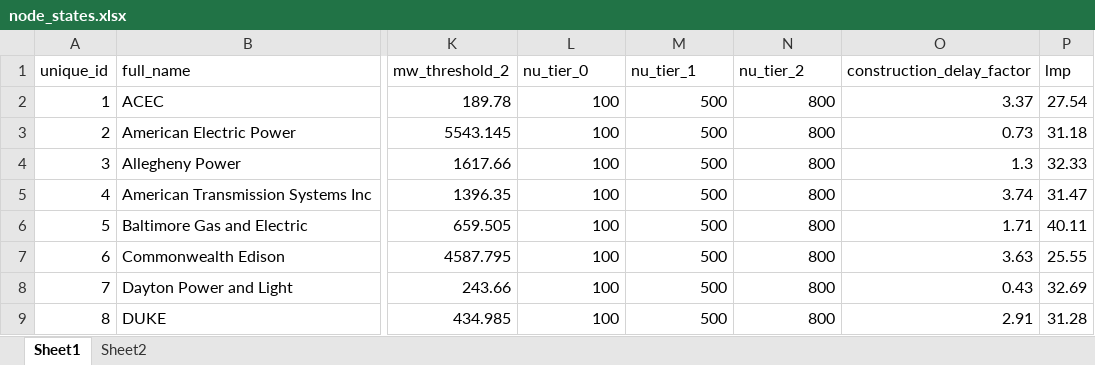
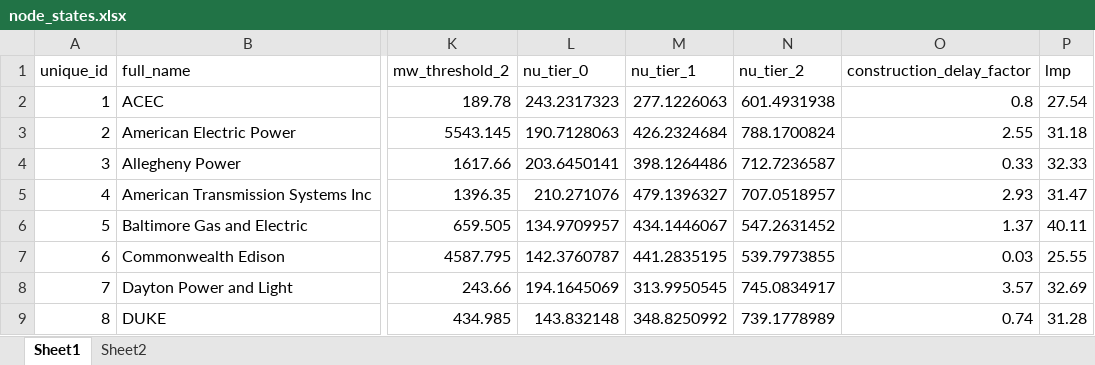
Before and after one commit to abigailweeks-rmi/Thesis, an Excel workbook: Thesis/node_states.xlsx, sheet Sheet1, drawn as a sheet; only a part is shown, gaps mark what is left out; values as stored, in another font and other column widths than the file's, no borders; conditional formats not drawn; the diff covers the shown part only; the diff names each change by its address in the sheet, - before the commit and + after, or states it on an @@ line.

```diff
--- a/Thesis/node_states.xlsx (sheet Sheet1)
+++ b/Thesis/node_states.xlsx (sheet Sheet1)
-L2 (nu_tier_0): 100
+L2 (nu_tier_0): 243.2317323
-M2 (nu_tier_1): 500
+M2 (nu_tier_1): 277.1226063
-N2 (nu_tier_2): 800
+N2 (nu_tier_2): 601.4931938
-O2 (construction_delay_factor): 3.37
+O2 (construction_delay_factor): 0.8
-L3 (nu_tier_0): 100
+L3 (nu_tier_0): 190.7128063
-M3 (nu_tier_1): 500
+M3 (nu_tier_1): 426.2324684
-N3 (nu_tier_2): 800
+N3 (nu_tier_2): 788.1700824
-O3 (construction_delay_factor): 0.73
+O3 (construction_delay_factor): 2.55
-L4 (nu_tier_0): 100
+L4 (nu_tier_0): 203.6450141
-M4 (nu_tier_1): 500
+M4 (nu_tier_1): 398.1264486
-N4 (nu_tier_2): 800
+N4 (nu_tier_2): 712.7236587
-O4 (construction_delay_factor): 1.3
+O4 (construction_delay_factor): 0.33
-L5 (nu_tier_0): 100
+L5 (nu_tier_0): 210.271076
-M5 (nu_tier_1): 500
+M5 (nu_tier_1): 479.1396327
-N5 (nu_tier_2): 800
+N5 (nu_tier_2): 707.0518957
-O5 (construction_delay_factor): 3.74
+O5 (construction_delay_factor): 2.93
-L6 (nu_tier_0): 100
+L6 (nu_tier_0): 134.9709957
-M6 (nu_tier_1): 500
+M6 (nu_tier_1): 434.1446067
-N6 (nu_tier_2): 800
+N6 (nu_tier_2): 547.2631452
-O6 (construction_delay_factor): 1.71
+O6 (construction_delay_factor): 1.37
-L7 (nu_tier_0): 100
+L7 (nu_tier_0): 142.3760787
-M7 (nu_tier_1): 500
+M7 (nu_tier_1): 441.2835195
-N7 (nu_tier_2): 800
+N7 (nu_tier_2): 539.7973855
-O7 (construction_delay_factor): 3.63
+O7 (construction_delay_factor): 0.03
-L8 (nu_tier_0): 100
+L8 (nu_tier_0): 194.1645069
-M8 (nu_tier_1): 500
+M8 (nu_tier_1): 313.9950545
-N8 (nu_tier_2): 800
+N8 (nu_tier_2): 745.0834917
-O8 (construction_delay_factor): 0.43
+O8 (construction_delay_factor): 3.57
-L9 (nu_tier_0): 100
+L9 (nu_tier_0): 143.832148
-M9 (nu_tier_1): 500
+M9 (nu_tier_1): 348.8250992
-N9 (nu_tier_2): 800
+N9 (nu_tier_2): 739.1778989
-O9 (construction_delay_factor): 2.91
+O9 (construction_delay_factor): 0.74
```
Also changed, not shown: 48 edited cells elsewhere in this sheet, Thesis/developer_states.xlsx, Thesis/developer_states_exported.xlsx, 11 other files.
